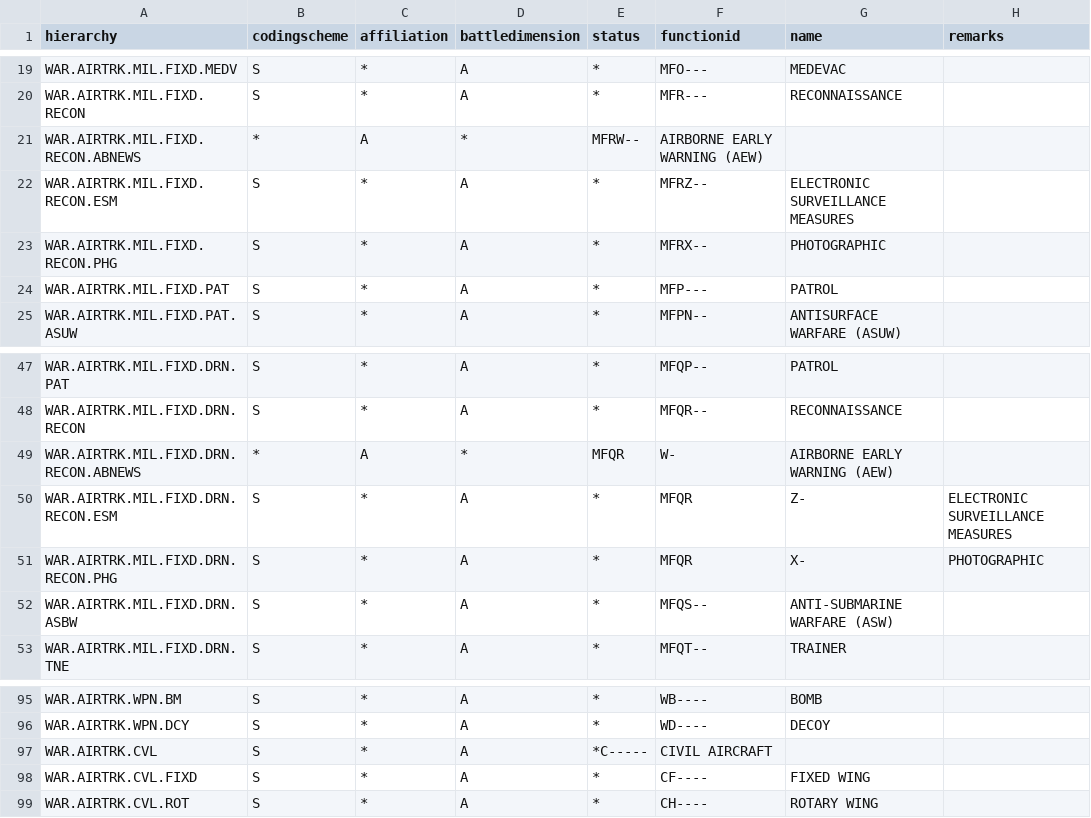
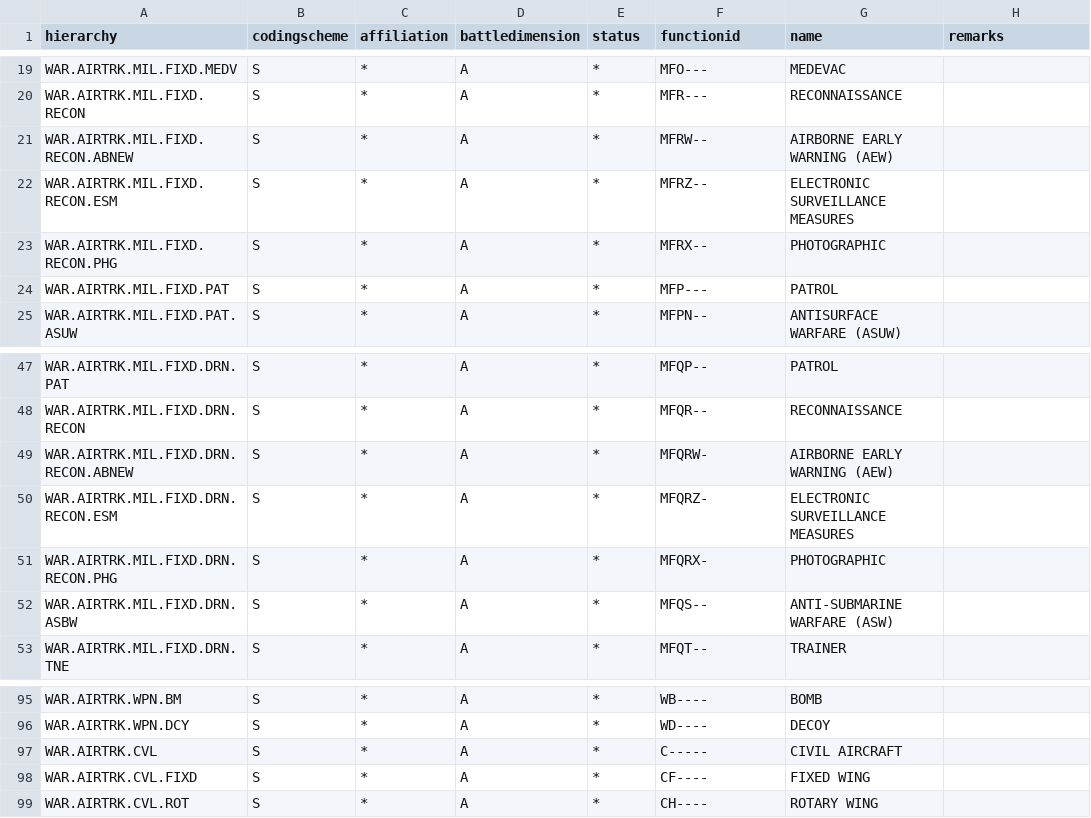
Before and after one commit to spatialillusions/milstd, a TSV file: tsv-tables/2525b-change2/air.tsv, drawn as a sheet; only a part is shown, gaps mark what is left out.

```diff
--- a/tsv-tables/2525b-change2/air.tsv
+++ b/tsv-tables/2525b-change2/air.tsv
@@ -20,3 +20,3 @@ WAR.AIRTRK.MIL.FIXD.MEDV	S	*	A	*	MFO---	MEDEVAC
 WAR.AIRTRK.MIL.FIXD.RECON	S	*	A	*	MFR---	RECONNAISSANCE
-WAR.AIRTRK.MIL.FIXD.RECON.ABNEWS	*	A	*	MFRW--	AIRBORNE EARLY WARNING (AEW)
+WAR.AIRTRK.MIL.FIXD.RECON.ABNEW	S	*	A	*	MFRW--	AIRBORNE EARLY WARNING (AEW)
 WAR.AIRTRK.MIL.FIXD.RECON.ESM	S	*	A	*	MFRZ--	ELECTRONIC SURVEILLANCE MEASURES
@@ -48,5 +48,5 @@ WAR.AIRTRK.MIL.FIXD.DRN.PAT	S	*	A	*	MFQP--	PATROL
 WAR.AIRTRK.MIL.FIXD.DRN.RECON	S	*	A	*	MFQR--	RECONNAISSANCE
-WAR.AIRTRK.MIL.FIXD.DRN.RECON.ABNEWS	*	A	*	MFQR	W-	AIRBORNE EARLY WARNING (AEW)
-WAR.AIRTRK.MIL.FIXD.DRN.RECON.ESM	S	*	A	*	MFQR	Z-	ELECTRONIC SURVEILLANCE MEASURES
-WAR.AIRTRK.MIL.FIXD.DRN.RECON.PHG	S	*	A	*	MFQR	X-	PHOTOGRAPHIC
+WAR.AIRTRK.MIL.FIXD.DRN.RECON.ABNEW	S	*	A	*	MFQRW-	AIRBORNE EARLY WARNING (AEW)
+WAR.AIRTRK.MIL.FIXD.DRN.RECON.ESM	S	*	A	*	MFQRZ-	ELECTRONIC SURVEILLANCE MEASURES
+WAR.AIRTRK.MIL.FIXD.DRN.RECON.PHG	S	*	A	*	MFQRX-	PHOTOGRAPHIC
 WAR.AIRTRK.MIL.FIXD.DRN.ASBW	S	*	A	*	MFQS--	ANTI-SUBMARINE WARFARE (ASW)
@@ -96,3 +96,3 @@ WAR.AIRTRK.WPN.BM	S	*	A	*	WB----	BOMB
 WAR.AIRTRK.WPN.DCY	S	*	A	*	WD----	DECOY
-WAR.AIRTRK.CVL	S	*	A	*C-----	CIVIL AIRCRAFT
+WAR.AIRTRK.CVL	S	*	A	*	C-----	CIVIL AIRCRAFT
 WAR.AIRTRK.CVL.FIXD	S	*	A	*	CF----	FIXED WING
```
Also changed, not shown: tsv-tables/2525b-change2/ground.tsv, tsv-tables/2525b-change2/mootw.tsv, 23 other files.
